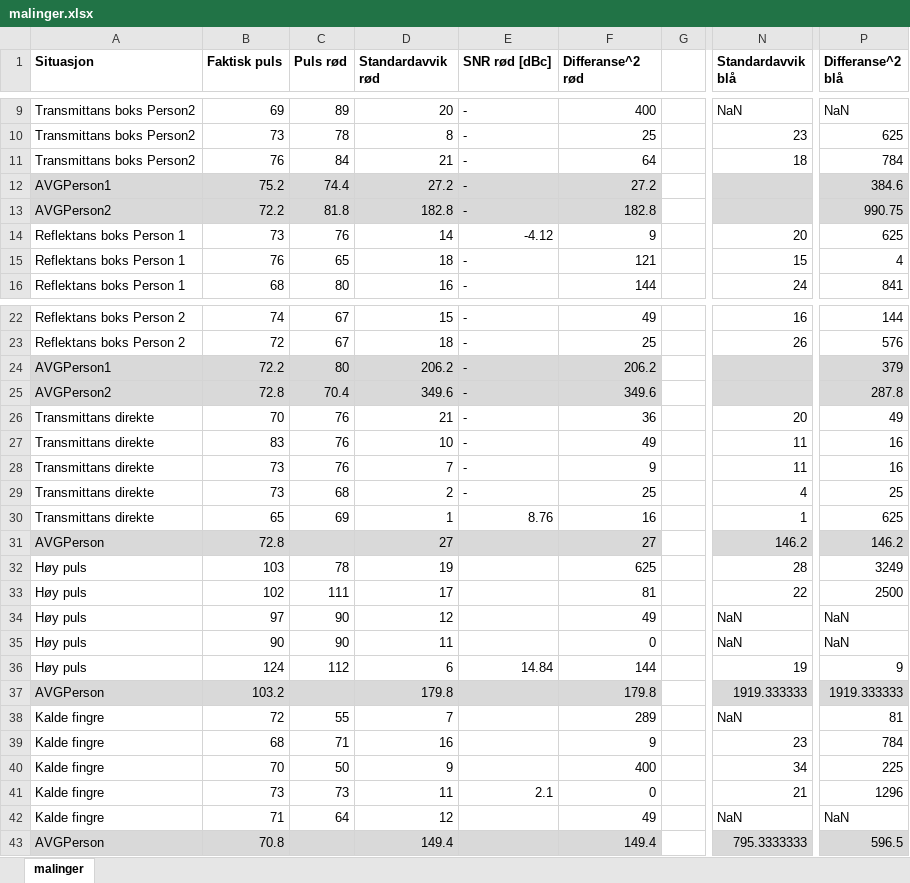
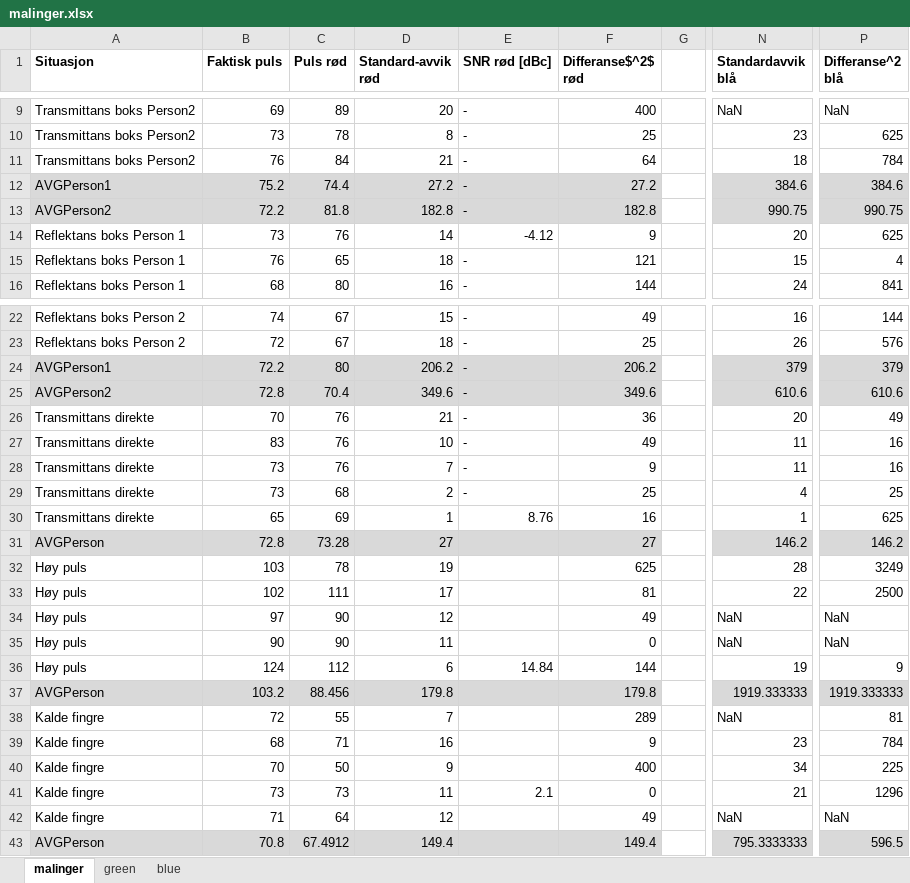
Before and after one commit to torsteml/TTT4280, an Excel workbook: lab/lab4/malinger.xlsx, sheet malinger, drawn as a sheet; only a part is shown, gaps mark what is left out; values as stored, in another font and other column widths than the file's, no borders; the diff names each change by its address in the sheet, - before the commit and + after, or states it on an @@ line.

```diff
--- a/lab/lab4/malinger.xlsx (sheet malinger)
+++ b/lab/lab4/malinger.xlsx (sheet malinger)
+sheet tab: green
+sheet tab: blue
-D1: Standardavvik rød
+D1: Standard-avvik rød
-F1: Differanse^2 rød
+F1: Differanse$^2$ rød
-N12 (Standardavvik blå): (empty)
+N12 (Standardavvik blå): 384.6
-N13 (Standardavvik blå): (empty)
+N13 (Standardavvik blå): 990.75
-N24 (Standardavvik blå): (empty)
+N24 (Standardavvik blå): 379
-N25 (Standardavvik blå): (empty)
+N25 (Standardavvik blå): 610.6
-P25 (Differanse^2 blå): 287.8
+P25 (Differanse^2 blå): 610.6
-C31 (Puls rød): (empty)
+C31 (Puls rød): 73.28
-C37 (Puls rød): (empty)
+C37 (Puls rød): 88.456
-C43 (Puls rød): (empty)
+C43 (Puls rød): 67.4912
```
Also changed, not shown: 6 other files.
